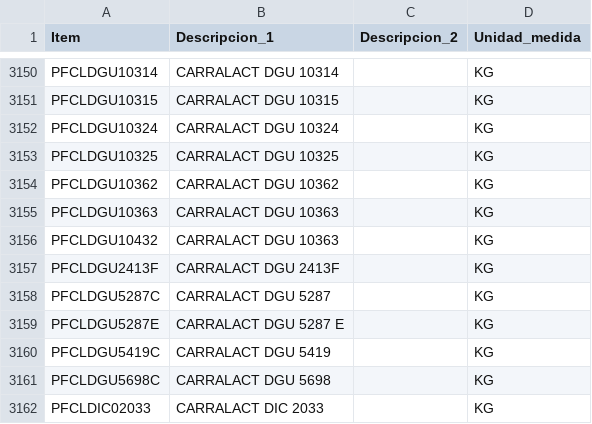
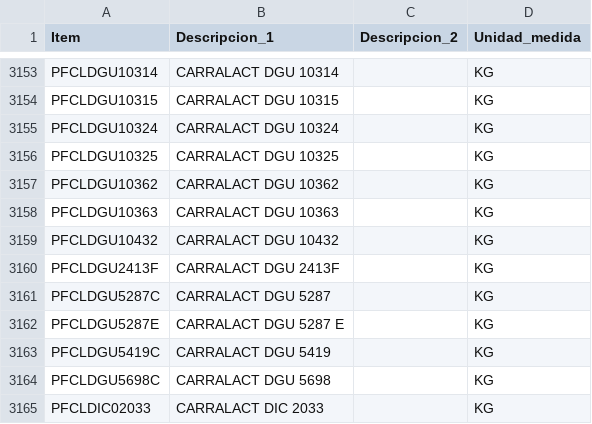
Before and after one commit to Nicetm/Gelymar-Platform, a CSV file: Backend/documentos/PRODUCTOS_SOFTKEY.csv, drawn as a sheet; only a part is shown, gaps mark what is left out; the diff covers the shown part only.

```diff
--- a/Backend/documentos/PRODUCTOS_SOFTKEY.csv
+++ b/Backend/documentos/PRODUCTOS_SOFTKEY.csv
@@ -3155,3 +3158,3 @@ PFCLDGU10362;CARRALACT DGU 10362;;KG
 PFCLDGU10363;CARRALACT DGU 10363;;KG
-PFCLDGU10432;CARRALACT DGU 10363;;KG
+PFCLDGU10432;CARRALACT DGU 10432;;KG
 PFCLDGU2413F;CARRALACT DGU 2413F;;KG
```
Also changed, not shown: 12 added rows elsewhere in this file, Backend/documentos/CLIENTES.csv, Backend/documentos/FAC_HDR_SOFTKEY.csv, 30 other files.
